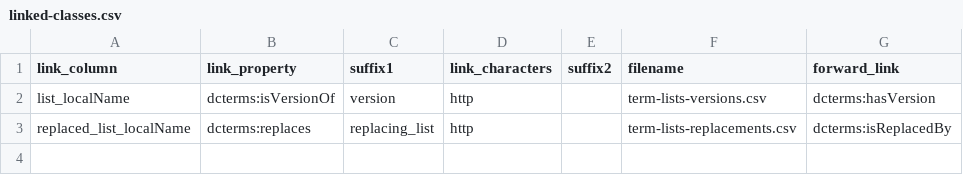
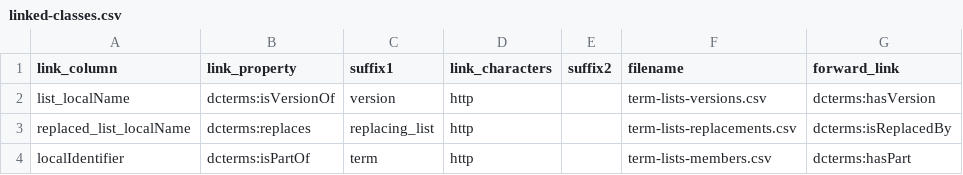
Before and after one commit to baskaufs/msc, a CSV file: term-lists/linked-classes.csv, drawn as a sheet.

```diff
--- a/term-lists/linked-classes.csv
+++ b/term-lists/linked-classes.csv
@@ -3 +3,2 @@ list_localName,dcterms:isVersionOf,version,http,,term-lists-versions.csv,dcterms
 replaced_list_localName,dcterms:replaces,replacing_list,http,,term-lists-replacements.csv,dcterms:isReplacedBy
+localIdentifier,dcterms:isPartOf,term,http,,term-lists-members.csv,dcterms:hasPart
```
Also changed, not shown: term-lists/term-lists-versions.csv, 3 other files.
